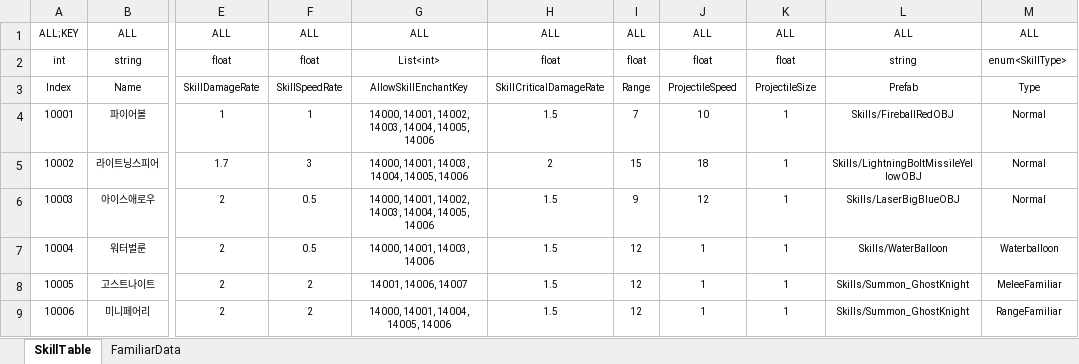
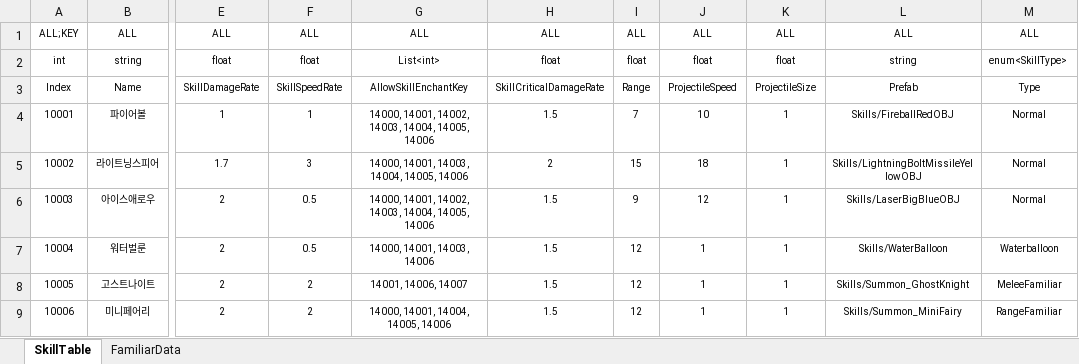
Before and after one commit to Reodit/Project_Advence, an Excel workbook: Assets/ExcelDatas/SkillData.xlsx, sheet SkillTable, drawn as a sheet; only a part is shown, gaps mark what is left out; values as stored, in another font and other column widths than the file's, no borders; table styles not drawn; the diff names each change by its address in the sheet, - before the commit and + after, or states it on an @@ line.

```diff
--- a/Assets/ExcelDatas/SkillData.xlsx (sheet SkillTable)
+++ b/Assets/ExcelDatas/SkillData.xlsx (sheet SkillTable)
-L9: Skills/Summon_GhostKnight
+L9: Skills/Summon_MiniFairy
```
Also changed, not shown: Assets/ExcelDatas/SelectStatData.xlsx, Assets/ExcelDatas/SkillEnchantData.xlsx, 16 other files.
